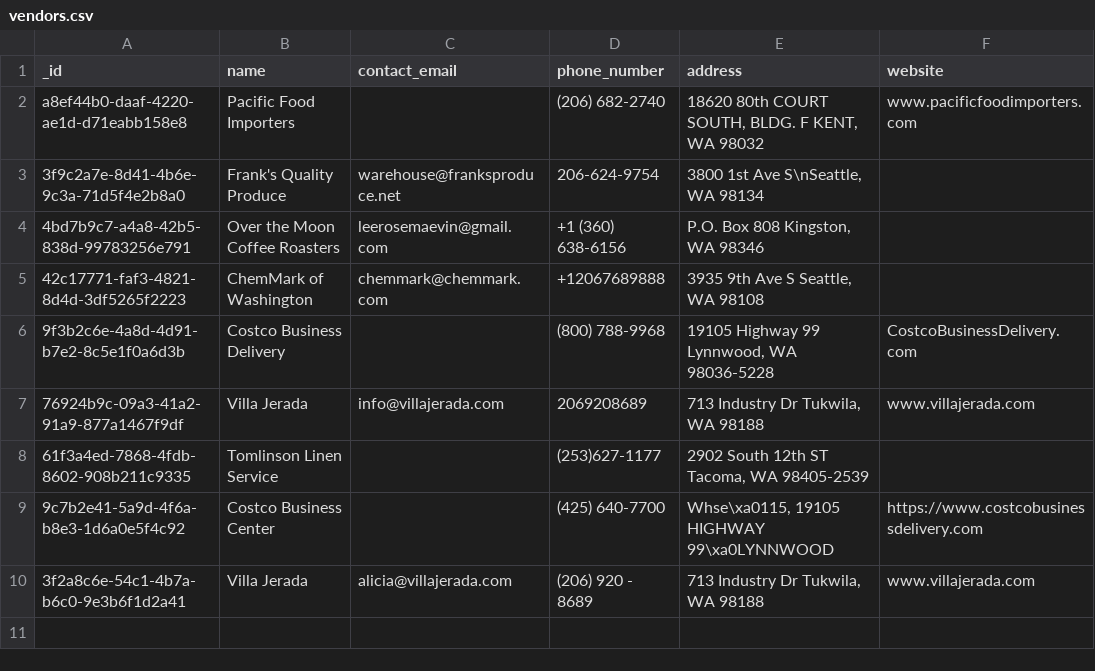
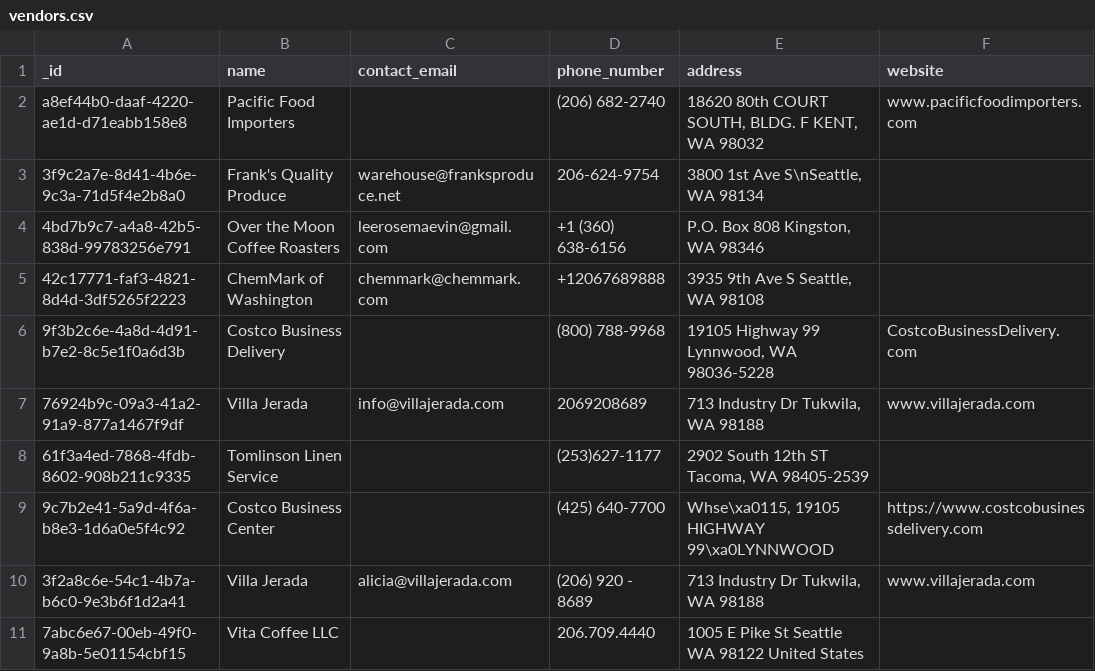
Before and after one commit to RestaurantPilot-AI/RestaurantPilot-AI-V2, a CSV file: data/database/vendors.csv, drawn as a sheet; the diff names each change by its address in the sheet, - before the commit and + after, or states it on an @@ line.

```diff
--- a/data/database/vendors.csv
+++ b/data/database/vendors.csv
+row 11: 7abc6e67-00eb-49f0-9a8b-5e01154cbf15 | Vita Coffee LLC |  | 206.709.4440 | 1005 E Pike St Seattle WA 98122 United States
```
Also changed, not shown: data/database/invoices.csv, data/database/item_lookup_map.csv, 5 other files.
